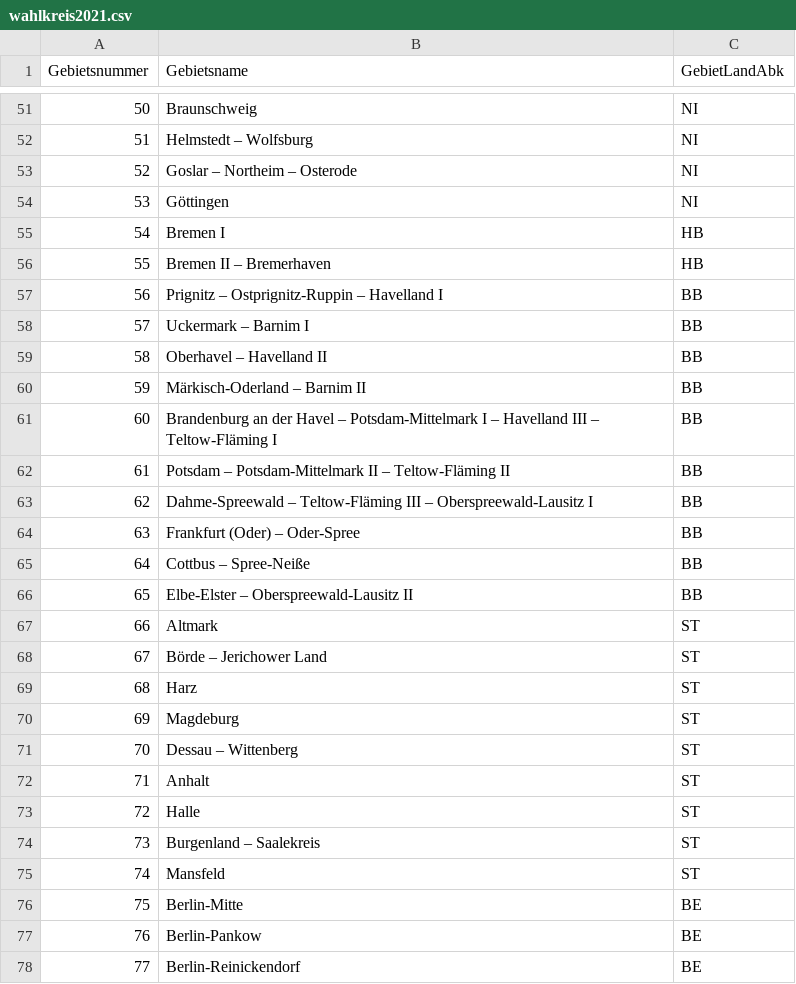
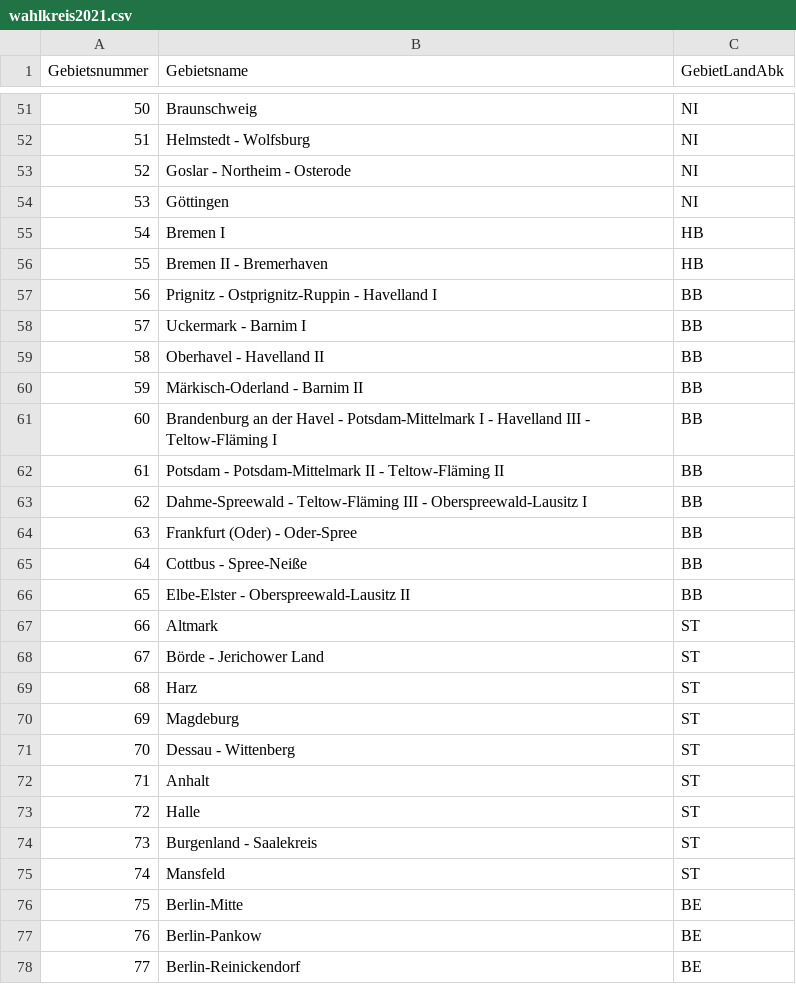
Before and after one commit to nikakhalatiani/Bundestagswahl, a CSV file: data/wahlkreis2021.csv, drawn as a sheet; only a part is shown, gaps mark what is left out; the diff covers the shown part only.

```diff
--- a/data/wahlkreis2021.csv
+++ b/data/wahlkreis2021.csv
@@ -51,25 +51,25 @@ Gebietsnummer;Gebietsname;GebietLandAbk
 50;Braunschweig;NI
-51;Helmstedt – Wolfsburg;NI
-52;Goslar – Northeim – Osterode;NI
+51;Helmstedt - Wolfsburg;NI
+52;Goslar - Northeim - Osterode;NI
 53;Göttingen;NI
 54;Bremen I;HB
-55;Bremen II – Bremerhaven;HB
-56;Prignitz – Ostprignitz-Ruppin – Havelland I;BB
-57;Uckermark – Barnim I;BB
-58;Oberhavel – Havelland II;BB
-59;Märkisch-Oderland – Barnim II;BB
-60;Brandenburg an der Havel – Potsdam-Mittelmark I – Havelland III – Teltow-Fläming I;BB
-61;Potsdam – Potsdam-Mittelmark II – Teltow-Fläming II;BB
-62;Dahme-Spreewald – Teltow-Fläming III – Oberspreewald-Lausitz I;BB
-63;Frankfurt (Oder) – Oder-Spree;BB
-64;Cottbus – Spree-Neiße;BB
-65;Elbe-Elster – Oberspreewald-Lausitz II;BB
+55;Bremen II - Bremerhaven;HB
+56;Prignitz - Ostprignitz-Ruppin - Havelland I;BB
+57;Uckermark - Barnim I;BB
+58;Oberhavel - Havelland II;BB
+59;Märkisch-Oderland - Barnim II;BB
+60;Brandenburg an der Havel - Potsdam-Mittelmark I - Havelland III - Teltow-Fläming I;BB
+61;Potsdam - Potsdam-Mittelmark II - Teltow-Fläming II;BB
+62;Dahme-Spreewald - Teltow-Fläming III - Oberspreewald-Lausitz I;BB
+63;Frankfurt (Oder) - Oder-Spree;BB
+64;Cottbus - Spree-Neiße;BB
+65;Elbe-Elster - Oberspreewald-Lausitz II;BB
 66;Altmark;ST
-67;Börde – Jerichower Land;ST
+67;Börde - Jerichower Land;ST
 68;Harz;ST
 69;Magdeburg;ST
-70;Dessau – Wittenberg;ST
+70;Dessau - Wittenberg;ST
 71;Anhalt;ST
 72;Halle;ST
-73;Burgenland – Saalekreis;ST
+73;Burgenland - Saalekreis;ST
 74;Mansfeld;ST
```
Also changed, not shown: 75 edited cells elsewhere in this file, data/wahlkreis2025.csv, 33 other files.
